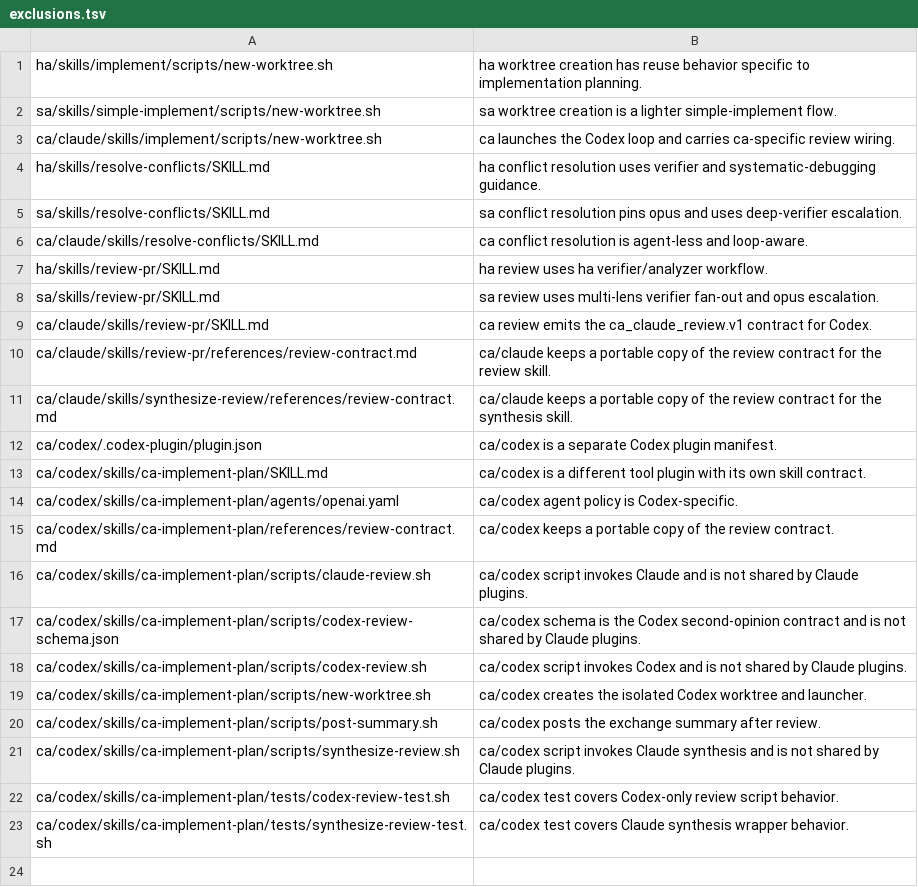
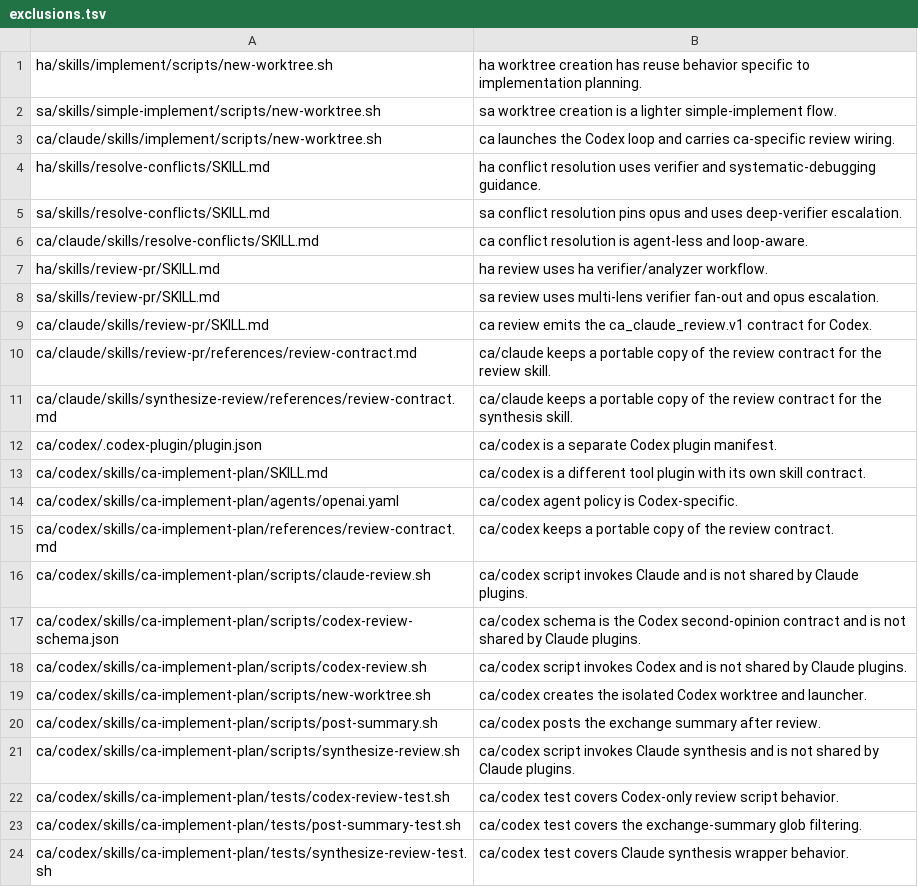
Before and after one commit to ken2403/claude-parallel-dev-plugin, a TSV file: common/exclusions.tsv, drawn as a sheet.

```diff
--- a/common/exclusions.tsv
+++ b/common/exclusions.tsv
@@ -22,2 +22,3 @@ ca/codex/skills/ca-implement-plan/scripts/synthesize-review.sh	ca/codex script i
 ca/codex/skills/ca-implement-plan/tests/codex-review-test.sh	ca/codex test covers Codex-only review script behavior.
+ca/codex/skills/ca-implement-plan/tests/post-summary-test.sh	ca/codex test covers the exchange-summary glob filtering.
 ca/codex/skills/ca-implement-plan/tests/synthesize-review-test.sh	ca/codex test covers Claude synthesis wrapper behavior.
```
Also changed, not shown: 8 other files.
